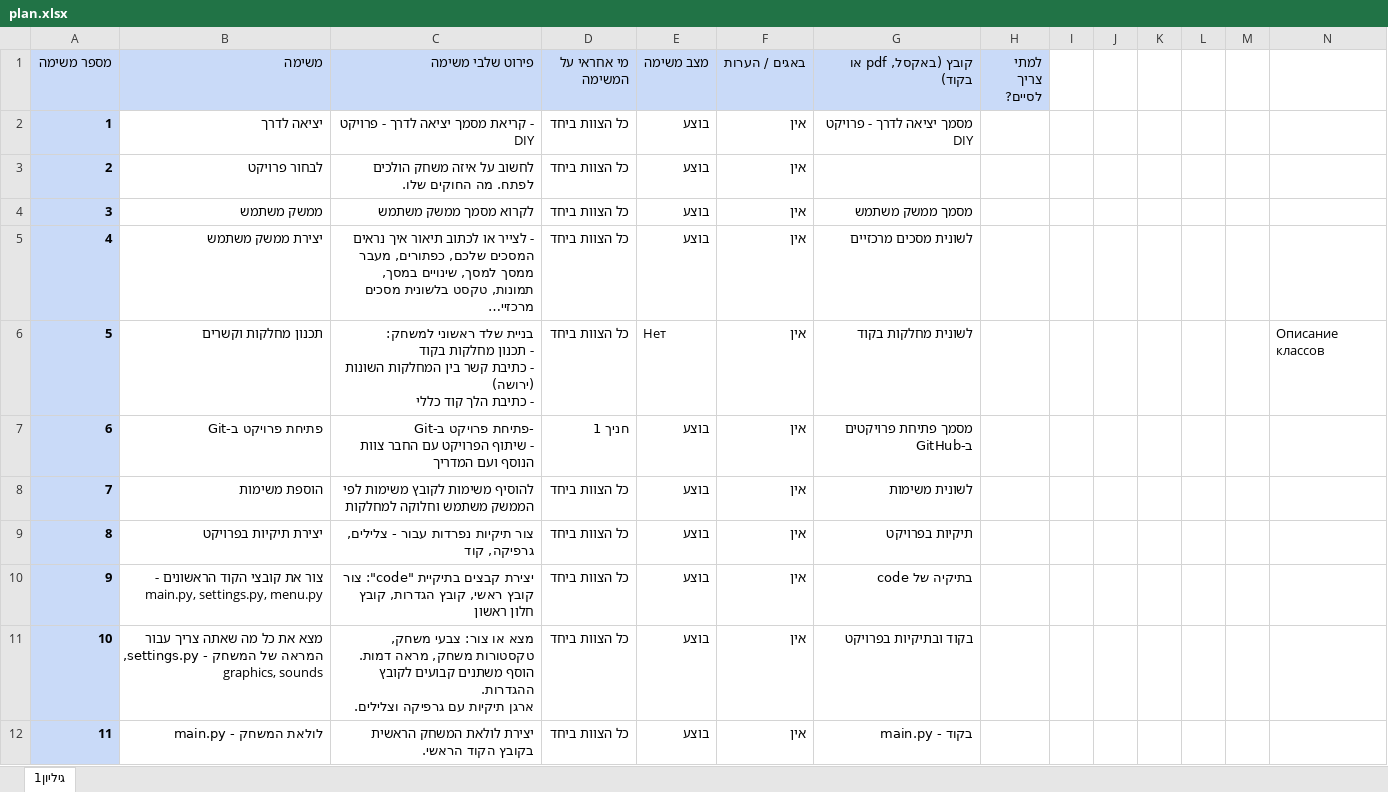
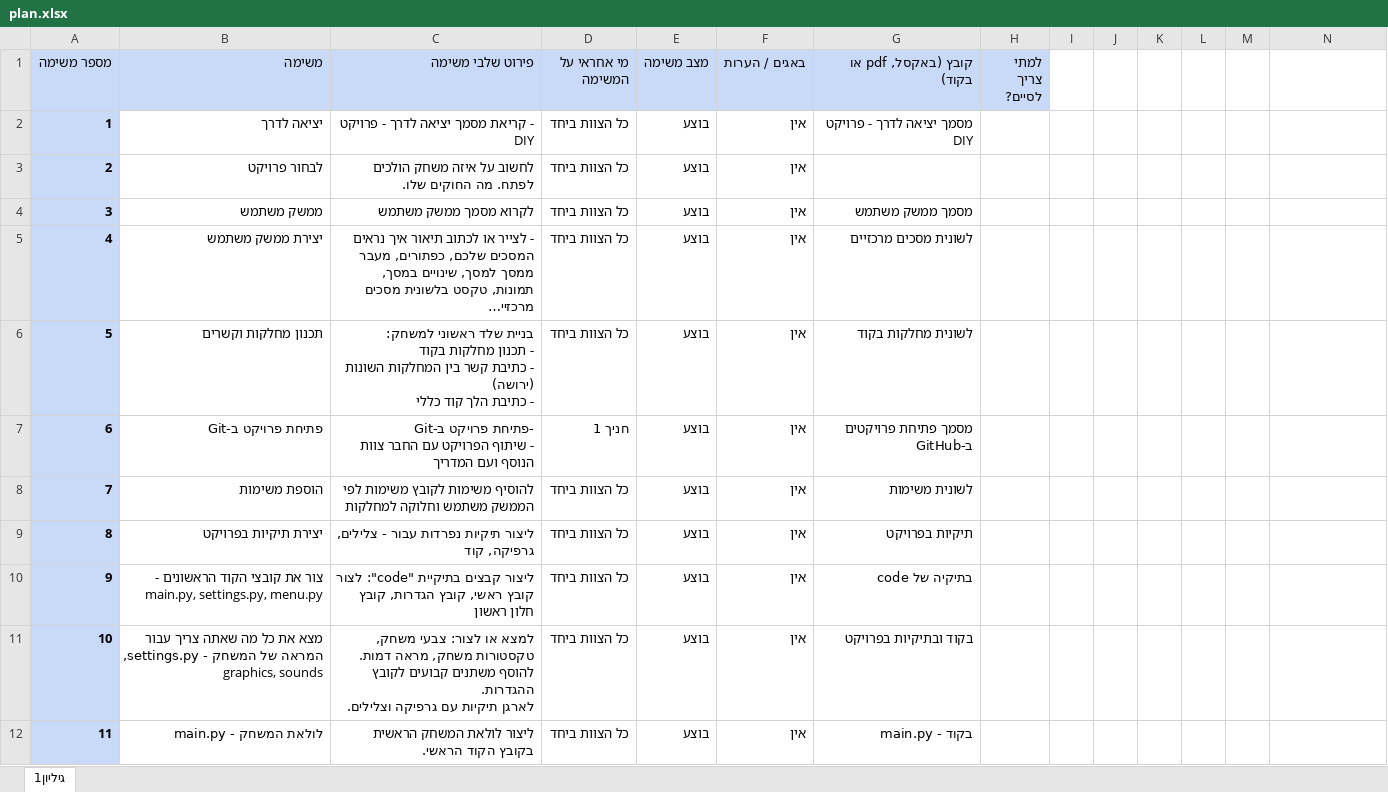
Before and after one commit to arretee/MathUp, an Excel workbook: Documentation/plan.xlsx, sheet גיליון1, drawn as a sheet; only a part is shown; long unchanged cells end in …; values as stored, in another font and other column widths than the file's, no borders; ↵ is a line break in a cell; the diff covers the shown part only; the diff names each change by its address in the sheet, - before the commit and + after, or states it on an @@ line.

```diff
--- a/Documentation/plan.xlsx (sheet גיליון1)
+++ b/Documentation/plan.xlsx (sheet גיליון1)
-E6 (מצב משימה): Нет
+E6 (מצב משימה): בוצע
-N6: Описание классов
+N6: (empty)
-C9 (פירוט שלבי משימה): צור תיקיות נפרדות עבור - צלילים, גרפיקה, קוד
+C9 (פירוט שלבי משימה): ליצור תיקיות נפרדות עבור - צלילים, גרפיקה, קוד
-C10 (פירוט שלבי משימה): יצירת קבצים בתיקיית "code": צור קובץ ראשי,…
+C10 (פירוט שלבי משימה): ליצור קבצים בתיקיית "code": לצור קובץ ראשי,…
-C11 (פירוט שלבי משימה): מצא או צור: צבעי משחק, טקסטורות משחק, מראה דמות. הוסף משתנים קבועים לקובץ ההגדרות. ↵ ארגן תיקיות עם…
+C11 (פירוט שלבי משימה): למצא או לצור: צבעי משחק, טקסטורות משחק, מראה דמות. להוסף משתנים קבועים לקובץ ההגדרות. ↵ לארגן תיקיות עם…
-C12 (פירוט שלבי משימה): יצירת לולאת המשחק הראשית בקובץ הקוד הראשי.
+C12 (פירוט שלבי משימה): ליצור לולאת המשחק הראשית בקובץ הקוד הראשי.
```
Also changed, not shown: 7 edited cells elsewhere in this sheet, Documentation/classes_inscription/class_MovingTile.xlsx, 15 other files.
